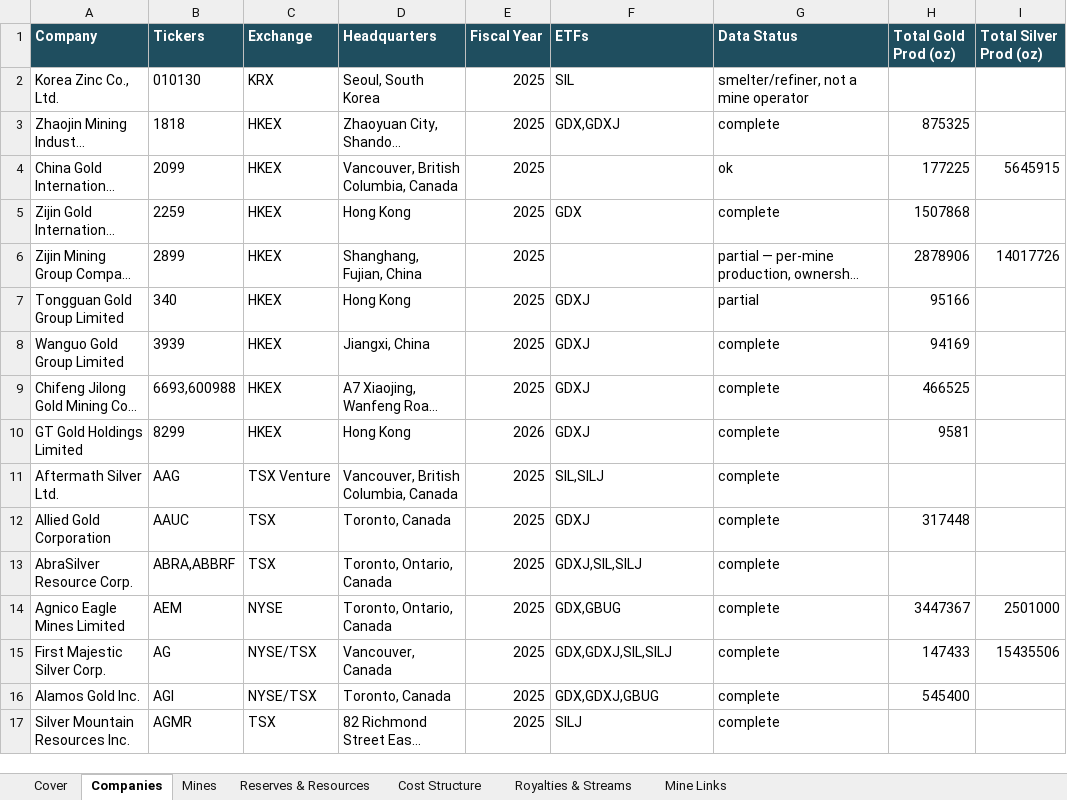
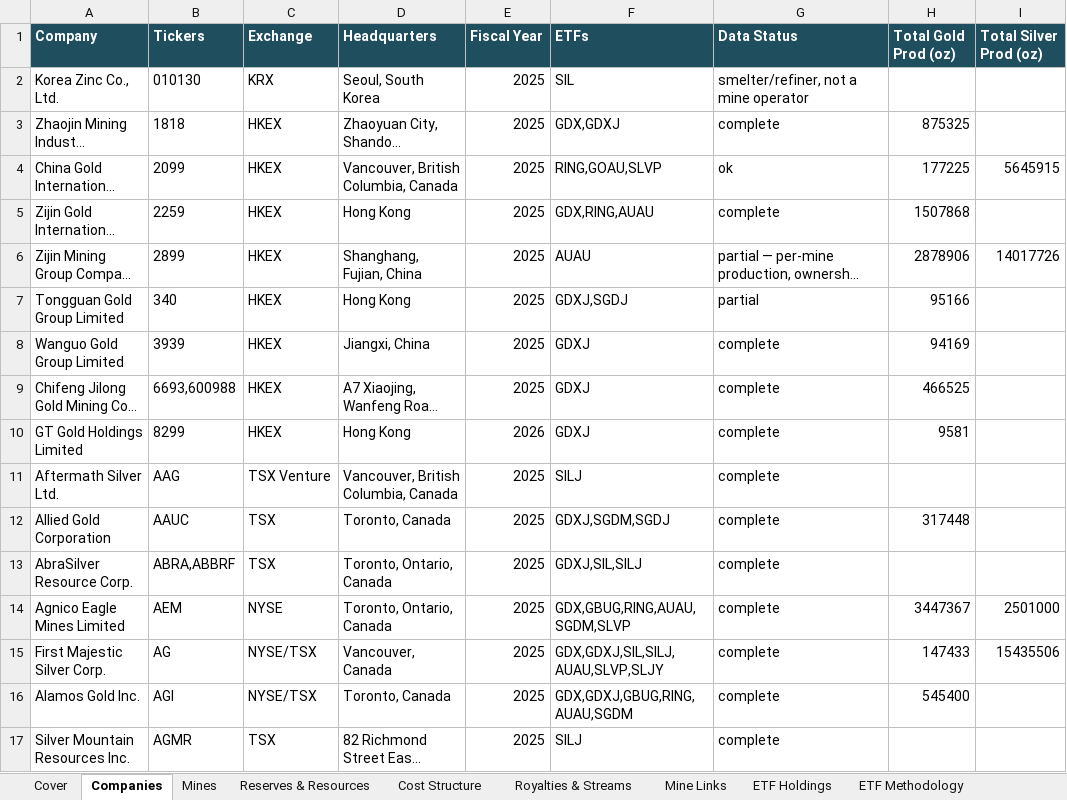
Before and after one commit to chanmainvest/gold_siiver_mines, an Excel workbook: miners-mine-data.xlsx, sheet Companies, drawn as a sheet; only a part is shown; long unchanged cells end in …; values as stored, in another font and other column widths than the file's, no borders; the diff covers the shown part only; the diff names each change by its address in the sheet, - before the commit and + after, or states it on an @@ line.

Commit message:
Sync: 12-ETF expansion — 10-sheet spreadsheet, 4 new miners, financials, methodology
- Spreadsheet now 10 sheets: + ETF Holdings (549 mappings), ETF Methodology
  (12 prospectuses compared), Company Financials (209 companies)
- 4 new miners: China Gold Intl (2099.HK), Zijin (2899.HK), Philex (PX.PS), Polyus stub
- Corrections: AUAU = Global X Gold Miners; SLJY = Amplify covered-call on SILJ
- scripts/build_spreadsheet.py now drives ETF membership from data/etf/etf_holdings.csv
- data/webapp: all 10 sheet JSONs regenerated

```diff
--- a/miners-mine-data.xlsx (sheet Companies)
+++ b/miners-mine-data.xlsx (sheet Companies)
+sheet tab: ETF Holdings
+sheet tab: ETF Methodology
-F4 (ETFs): (empty)
+F4 (ETFs): RING,GOAU,SLVP
-F5 (ETFs): GDX
+F5 (ETFs): GDX,RING,AUAU
-F6 (ETFs): (empty)
+F6 (ETFs): AUAU
-F7 (ETFs): GDXJ
+F7 (ETFs): GDXJ,SGDJ
-F11 (ETFs): SIL,SILJ
+F11 (ETFs): SILJ
-F12 (ETFs): GDXJ
+F12 (ETFs): GDXJ,SGDM,SGDJ
-F14 (ETFs): GDX,GBUG
+F14 (ETFs): GDX,GBUG,RING,AUAU,SGDM,SLVP
-F15 (ETFs): GDX,GDXJ,SIL,SILJ
+F15 (ETFs): GDX,GDXJ,SIL,SILJ,AUAU,SLVP,SLJY
-F16 (ETFs): GDX,GDXJ,GBUG
+F16 (ETFs): GDX,GDXJ,GBUG,RING,AUAU,SGDM
```
Also changed, not shown: 96 edited cells elsewhere in this sheet, sheet Cover, other sheet tabs, 12 other files.
